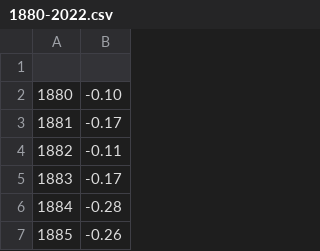
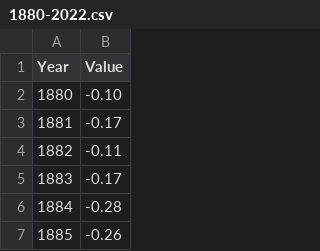
Before and after one commit to sofiaaaco/-, a CSV file: 1880-2022.csv, drawn as a sheet; only a part is shown.

Commit message:
Update 1880-2022.csv

```diff
--- a/1880-2022.csv
+++ b/1880-2022.csv
@@ -1,2 +1,2 @@
-
+Year,Value
 1880,-0.10
```
